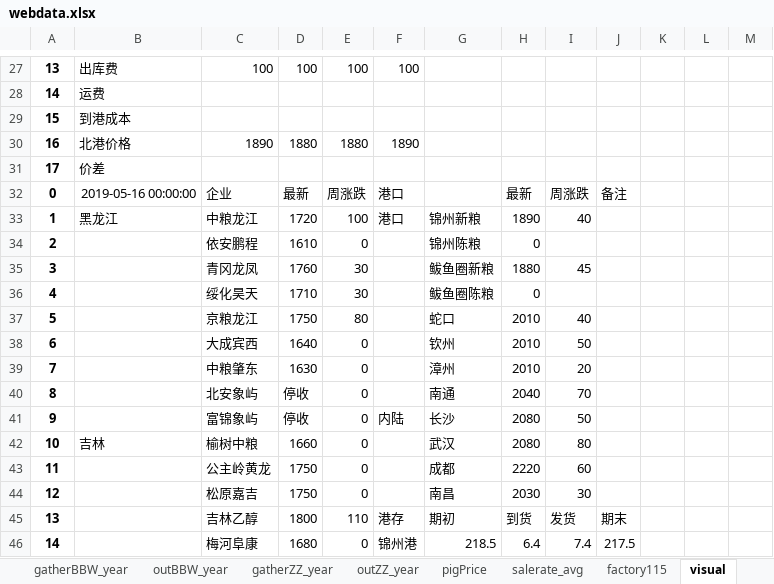
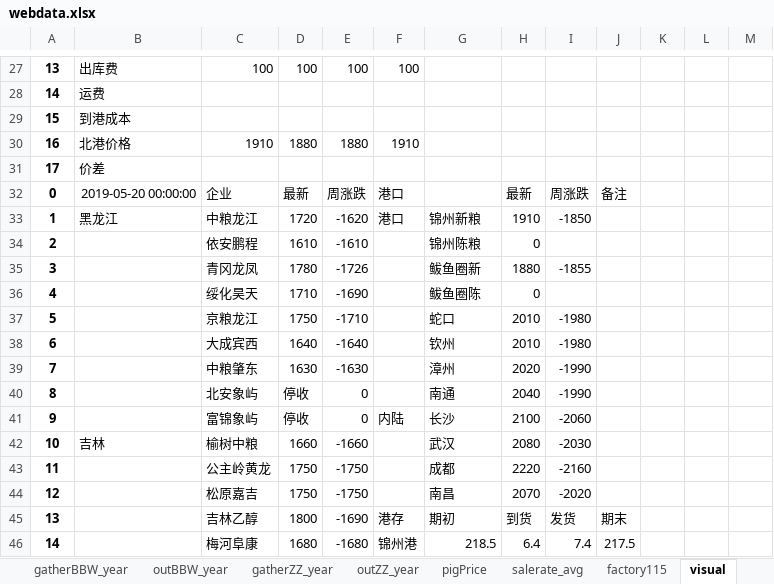
Before and after one commit to huqinghua109/fhzbWeb, an Excel workbook: report/webdata.xlsx, sheet visual, drawn as a sheet; only a part is shown, gaps mark what is left out; values as stored, in another font and other column widths than the file's, no borders; the diff covers the shown part only; the diff names each change by its address in the sheet, - before the commit and + after, or states it on an @@ line.

```diff
--- a/report/webdata.xlsx (sheet visual)
+++ b/report/webdata.xlsx (sheet visual)
-C30: 1890
+C30: 1910
-F30: 1890
+F30: 1910
-B32: 2019-05-16 00:00:00
+B32: 2019-05-20 00:00:00
-E33: 100
+E33: -1620
-H33: 1890
+H33: 1910
-I33: 40
+I33: -1850
-E34: 0
+E34: -1610
-D35: 1760
+D35: 1780
-E35: 30
+E35: -1726
-G35: 鲅鱼圈新粮
+G35: 鲅鱼圈新
-I35: 45
+I35: -1855
-E36: 30
+E36: -1690
-G36: 鲅鱼圈陈粮
+G36: 鲅鱼圈陈
-E37: 80
+E37: -1710
-I37: 40
+I37: -1980
-E38: 0
+E38: -1640
-I38: 50
+I38: -1980
-E39: 0
+E39: -1630
-H39: 2010
+H39: 2020
-I39: 20
+I39: -1990
-I40: 70
+I40: -1990
-H41: 2080
+H41: 2100
-I41: 50
+I41: -2060
-E42: 0
+E42: -1660
-I42: 80
+I42: -2030
-E43:E44: 0
+E43:E44: -1750
-I43: 60
+I43: -2160
-H44: 2030
+H44: 2070
-I44: 30
+I44: -2020
-E45: 110
+E45: -1690
-E46: 0
+E46: -1680
```
Also changed, not shown: 44 edited cells elsewhere in this sheet, sheet corncsspread, sheet cornbasis, sheet corncsspread1year, sheet corncsspread9year, sheet c9_1_year, sheet cornyearbasis9, 1 more sheet, other sheet tabs, report/DeepProcessOprationAndProfit.xlsx, 4 other files.
